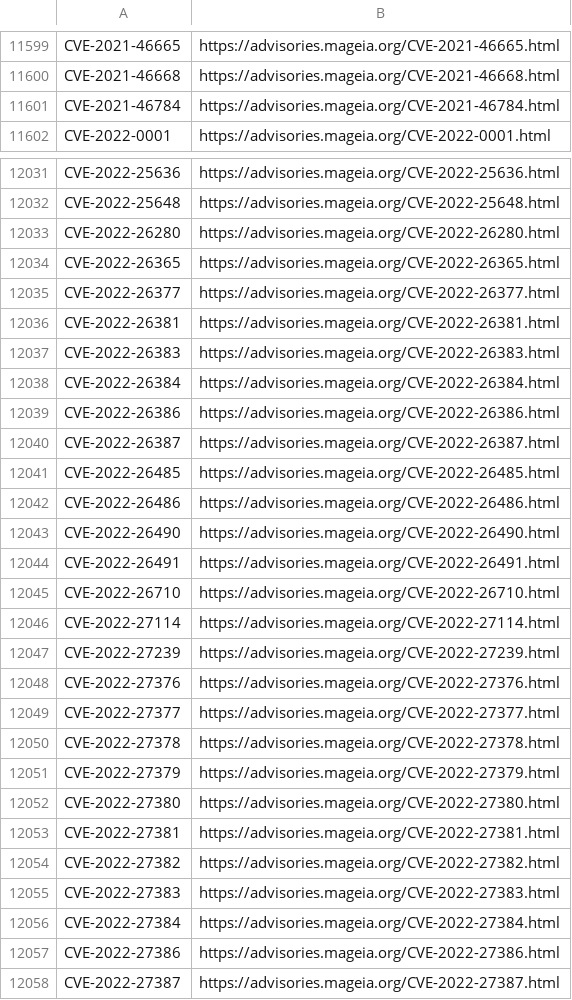
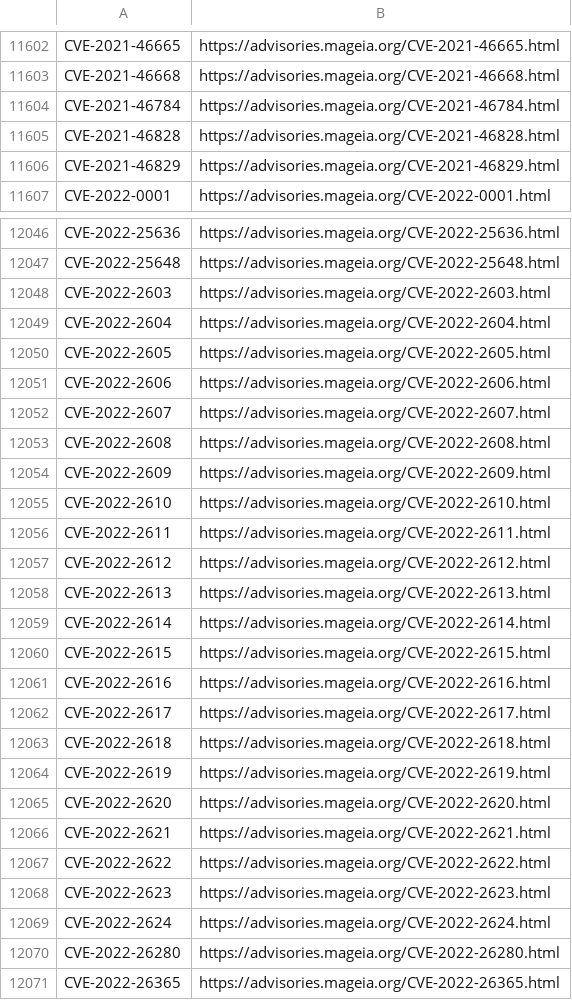
Before and after one commit to kurtseifried/gsd-data-enrichment, a CSV file: mageia/mageia-cve-advisories.csv, drawn as a sheet; only a part is shown, gaps mark what is left out; the shorter side is filled out with more unchanged rows; the diff covers the shown part only; the diff names each change by its address in the sheet, - before the commit and + after, or states it on an @@ line.

```diff
--- a/mageia/mageia-cve-advisories.csv
+++ b/mageia/mageia-cve-advisories.csv
+row 11605: CVE-2021-46828 | https://advisories.mageia.org/CVE-2021-46828.html
+row 11606: CVE-2021-46829 | https://advisories.mageia.org/CVE-2021-46829.html
+row 12048: CVE-2022-2603 | https://advisories.mageia.org/CVE-2022-2603.html
+row 12049: CVE-2022-2604 | https://advisories.mageia.org/CVE-2022-2604.html
+row 12050: CVE-2022-2605 | https://advisories.mageia.org/CVE-2022-2605.html
+row 12051: CVE-2022-2606 | https://advisories.mageia.org/CVE-2022-2606.html
+row 12052: CVE-2022-2607 | https://advisories.mageia.org/CVE-2022-2607.html
+row 12053: CVE-2022-2608 | https://advisories.mageia.org/CVE-2022-2608.html
+row 12054: CVE-2022-2609 | https://advisories.mageia.org/CVE-2022-2609.html
+row 12055: CVE-2022-2610 | https://advisories.mageia.org/CVE-2022-2610.html
+row 12056: CVE-2022-2611 | https://advisories.mageia.org/CVE-2022-2611.html
+row 12057: CVE-2022-2612 | https://advisories.mageia.org/CVE-2022-2612.html
+row 12058: CVE-2022-2613 | https://advisories.mageia.org/CVE-2022-2613.html
+row 12059: CVE-2022-2614 | https://advisories.mageia.org/CVE-2022-2614.html
+row 12060: CVE-2022-2615 | https://advisories.mageia.org/CVE-2022-2615.html
+row 12061: CVE-2022-2616 | https://advisories.mageia.org/CVE-2022-2616.html
+row 12062: CVE-2022-2617 | https://advisories.mageia.org/CVE-2022-2617.html
+row 12063: CVE-2022-2618 | https://advisories.mageia.org/CVE-2022-2618.html
+row 12064: CVE-2022-2619 | https://advisories.mageia.org/CVE-2022-2619.html
+row 12065: CVE-2022-2620 | https://advisories.mageia.org/CVE-2022-2620.html
+row 12066: CVE-2022-2621 | https://advisories.mageia.org/CVE-2022-2621.html
+row 12067: CVE-2022-2622 | https://advisories.mageia.org/CVE-2022-2622.html
+row 12068: CVE-2022-2623 | https://advisories.mageia.org/CVE-2022-2623.html
+row 12069: CVE-2022-2624 | https://advisories.mageia.org/CVE-2022-2624.html
```
Also changed, not shown: 32 added rows elsewhere in this file, amazon-linux/amazon-linux-cve-mainlist.csv, debian/debian-cve-crossreferences-CURRENT.csv, 36 other files.
